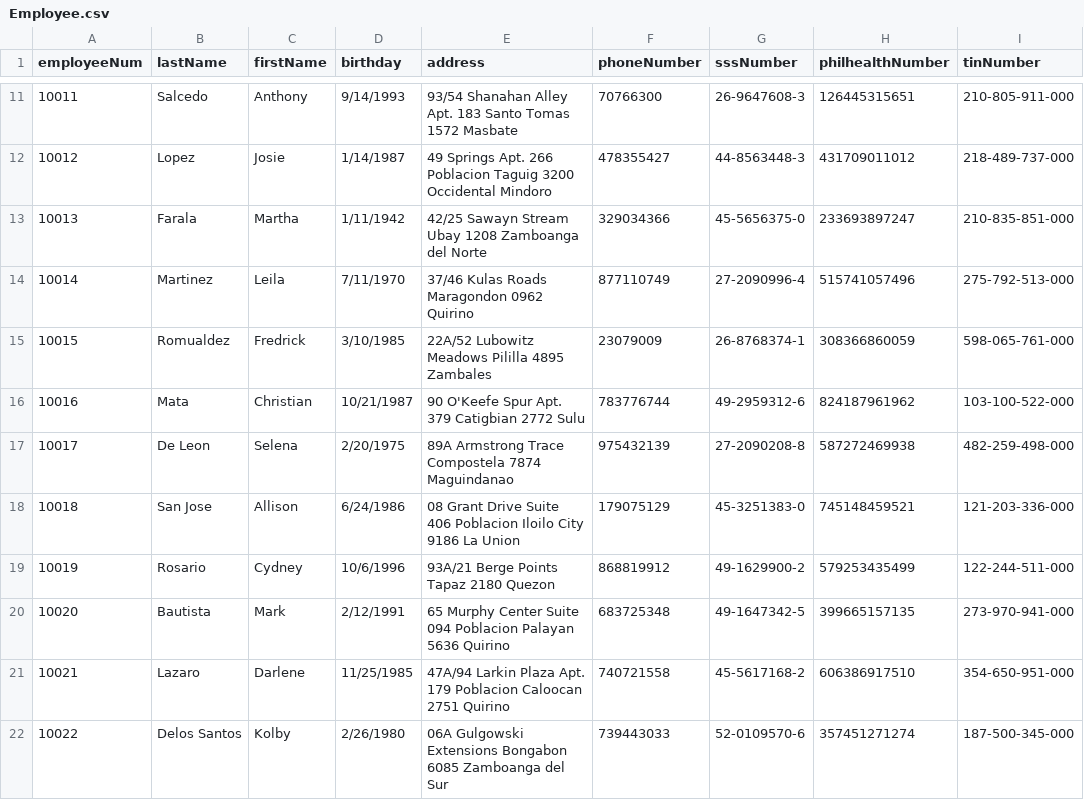
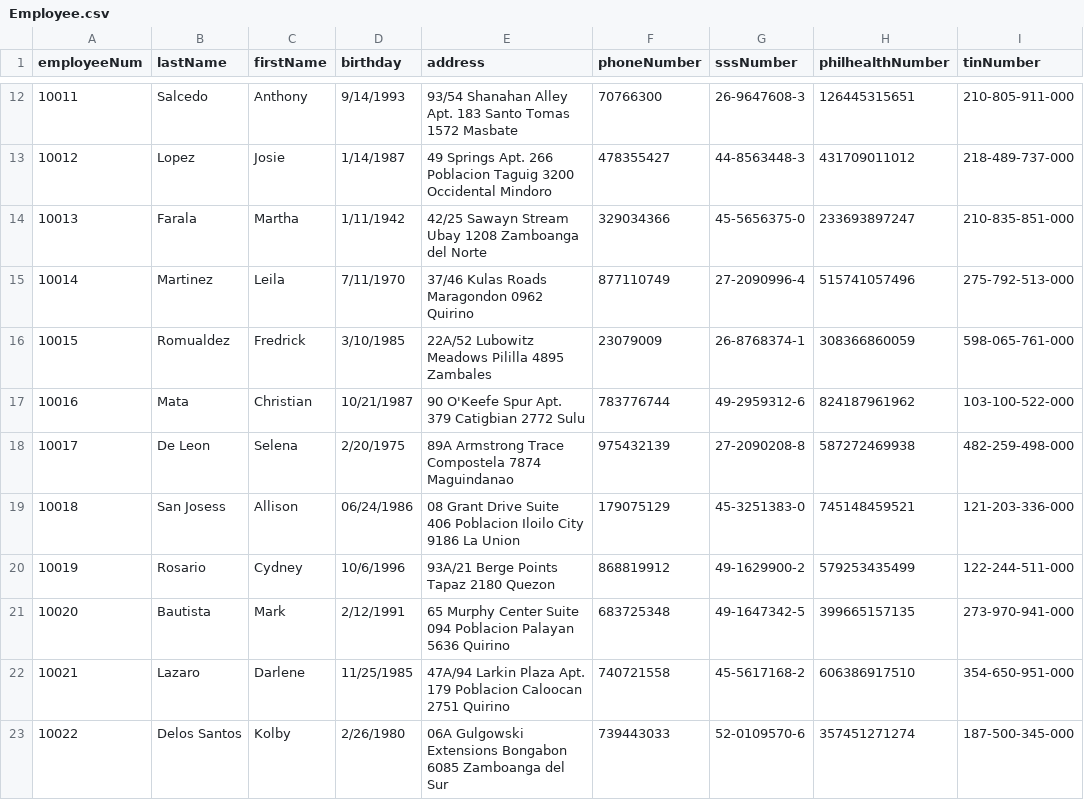
Before and after one commit to shekinahjabez/Terminal-Assessment-MotorPH-Payroll-System-OOP, a CSV file: src/data9/Employee.csv, drawn as a sheet; only a part is shown, gaps mark what is left out; addresses are those after the commit; the diff covers the shown part only; the diff names each change by its address in the sheet, - before the commit and + after, or states it on an @@ line.

Commit message:
Fixed refresh table after Add and Update Employee.

```diff
--- a/src/data9/Employee.csv
+++ b/src/data9/Employee.csv
-B19 (lastName): San Jose
+B19 (lastName): San Josess
-D19 (birthday): 6/24/1986
+D19 (birthday): 06/24/1986
```
Also changed, not shown: 1 added row, 1 removed row and 4 edited cells elsewhere in this file, 1 other file.
